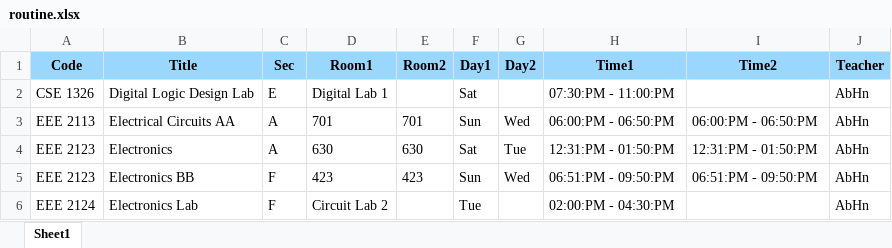
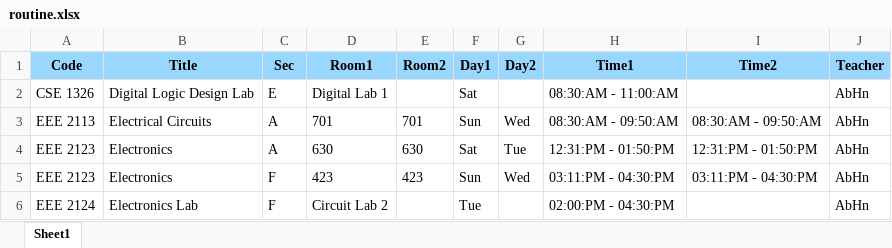
Before and after one commit to sheikhshakibhossain/TrackMe, an Excel workbook: routine.xlsx, sheet Sheet1, drawn as a sheet; values as stored, in another font and other column widths than the file's, no borders; the diff names each change by its address in the sheet, - before the commit and + after, or states it on an @@ line.

```diff
--- a/routine.xlsx (sheet Sheet1)
+++ b/routine.xlsx (sheet Sheet1)
-H2 (Time1): 07:30:PM - 11:00:PM
+H2 (Time1): 08:30:AM - 11:00:AM
-B3 (Title): Electrical Circuits AA
+B3 (Title): Electrical Circuits
-H3 (Time1): 06:00:PM - 06:50:PM
+H3 (Time1): 08:30:AM - 09:50:AM
-I3 (Time2): 06:00:PM - 06:50:PM
+I3 (Time2): 08:30:AM - 09:50:AM
-B5 (Title): Electronics BB
+B5 (Title): Electronics
-H5 (Time1): 06:51:PM - 09:50:PM
+H5 (Time1): 03:11:PM - 04:30:PM
-I5 (Time2): 06:51:PM - 09:50:PM
+I5 (Time2): 03:11:PM - 04:30:PM
```
Also changed, not shown: 4 other files.
